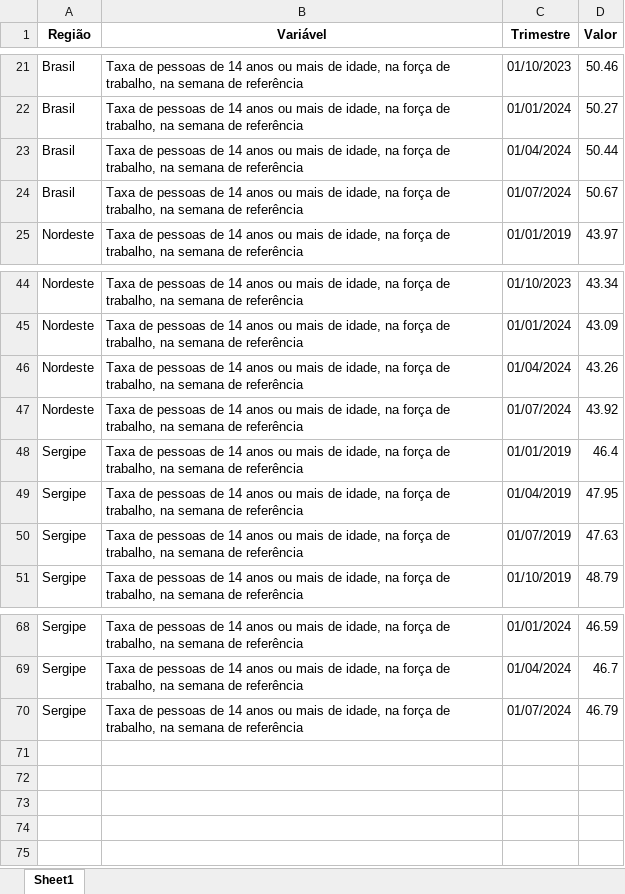
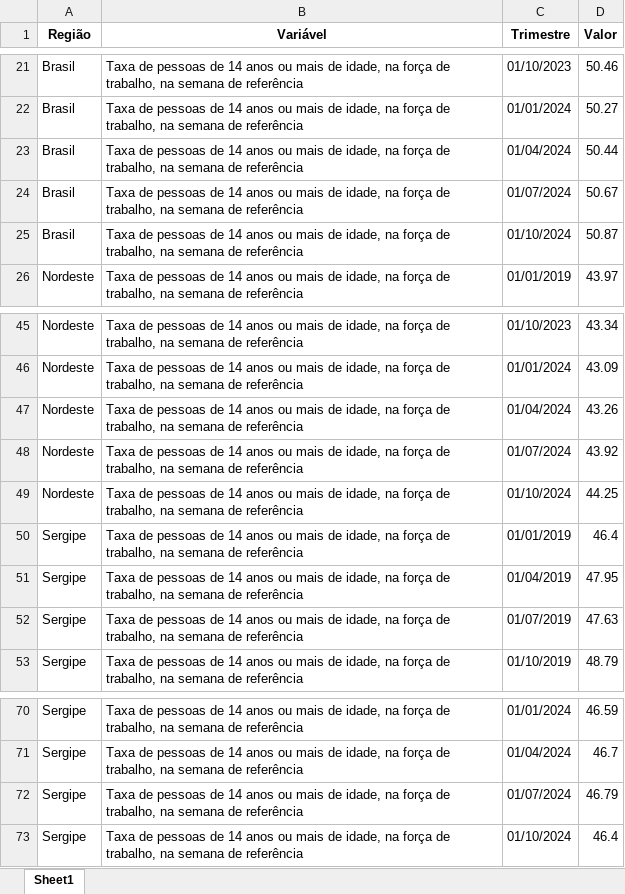
Before and after one commit to anuariosocieconomico/T25, an Excel workbook: Data/g13.2.xlsx, sheet Sheet1, drawn as a sheet; only a part is shown, gaps mark what is left out; values as stored, in another font and other column widths than the file's, no borders; the diff names each change by its address in the sheet, - before the commit and + after, or states it on an @@ line.

```diff
--- a/Data/g13.2.xlsx (sheet Sheet1)
+++ b/Data/g13.2.xlsx (sheet Sheet1)
+row 25: Brasil | Taxa de pessoas de 14 anos ou mais de idade, na força de trabalho, na semana de referência | 01/10/2024 | 50.87
+row 49: Nordeste | Taxa de pessoas de 14 anos ou mais de idade, na força de trabalho, na semana de referência | 01/10/2024 | 44.25
+row 73: Sergipe | Taxa de pessoas de 14 anos ou mais de idade, na força de trabalho, na semana de referência | 01/10/2024 | 46.4
```
Also changed, not shown: Data/g13.3b.xlsx, Data/g13.4.xlsx, 10 other files.
